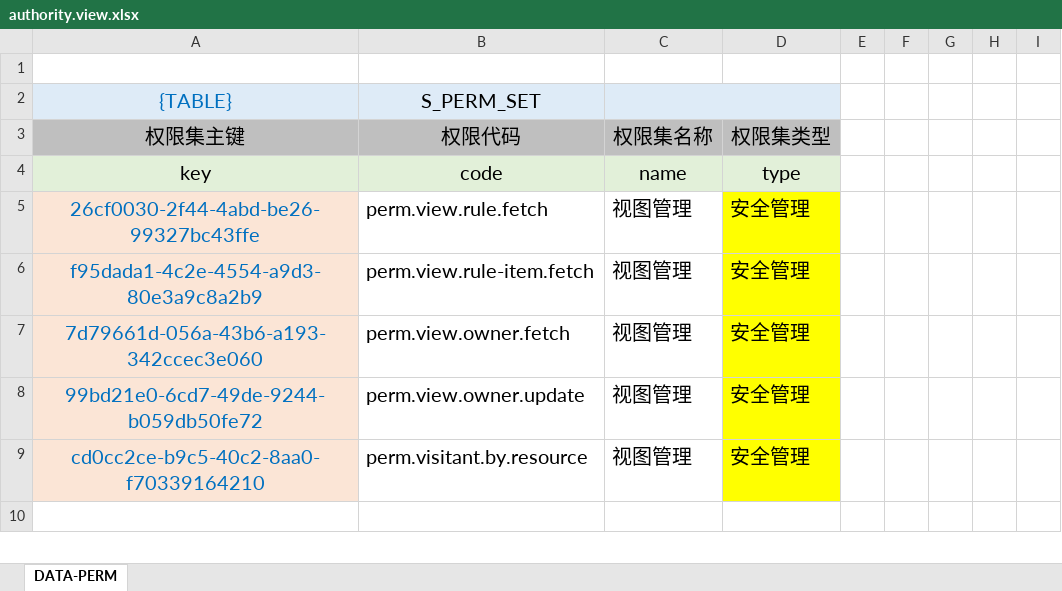
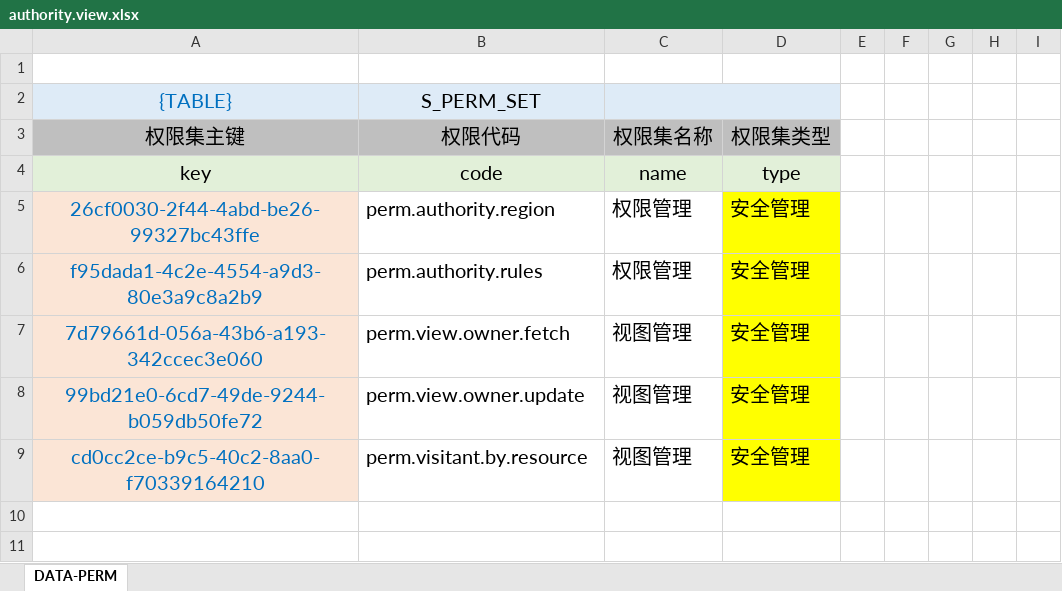
Before and after one commit to silentbalanceyh/vertx-zero, an Excel workbook: vertx-pin/zero-rbac/src/main/resources/plugin/rbac/oob/cab/authority.view.xlsx, sheet DATA-PERM, drawn as a sheet; only a part is shown; values as stored, in another font and other column widths than the file's, no borders; the diff covers the shown part only; the diff names each change by its address in the sheet, - before the commit and + after, or states it on an @@ line.

```diff
--- a/vertx-pin/zero-rbac/src/main/resources/plugin/rbac/oob/cab/authority.view.xlsx (sheet DATA-PERM)
+++ b/vertx-pin/zero-rbac/src/main/resources/plugin/rbac/oob/cab/authority.view.xlsx (sheet DATA-PERM)
-B5: perm.view.rule.fetch
+B5: perm.authority.region
-C5:C6: 视图管理
+C5:C6: 权限管理
-B6: perm.view.rule-item.fetch
+B6: perm.authority.rules
+row 11: (empty)
```
Also changed, not shown: 1 added row and 11 edited cells elsewhere in this sheet, formulas that keep their value, vertx-pin/zero-rbac/src/main/resources/plugin/rbac/oob/data/admin.authority.xlsx, 8 other files.
